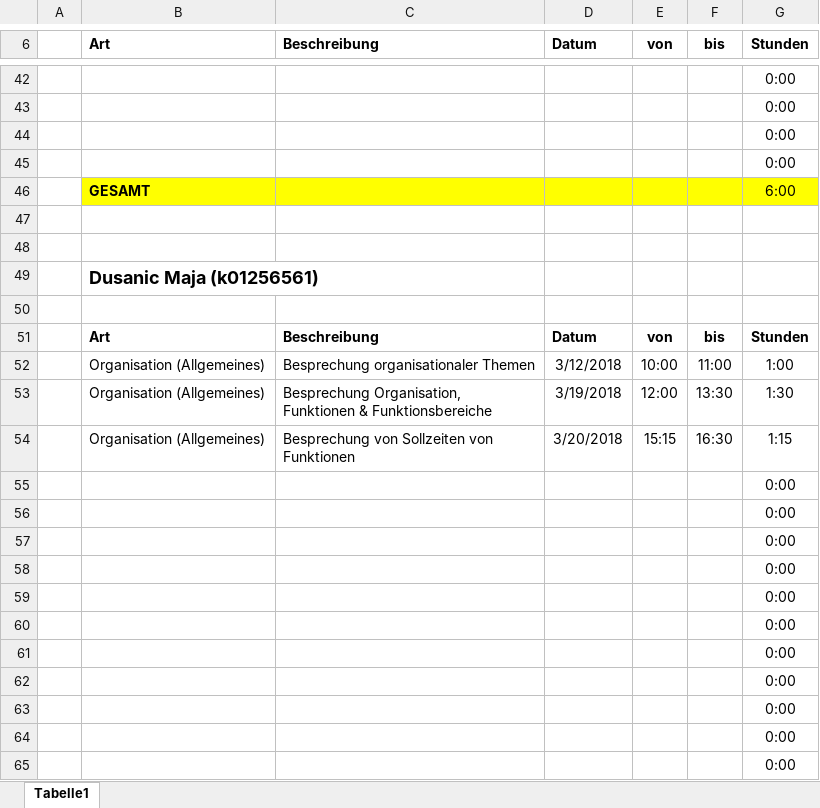
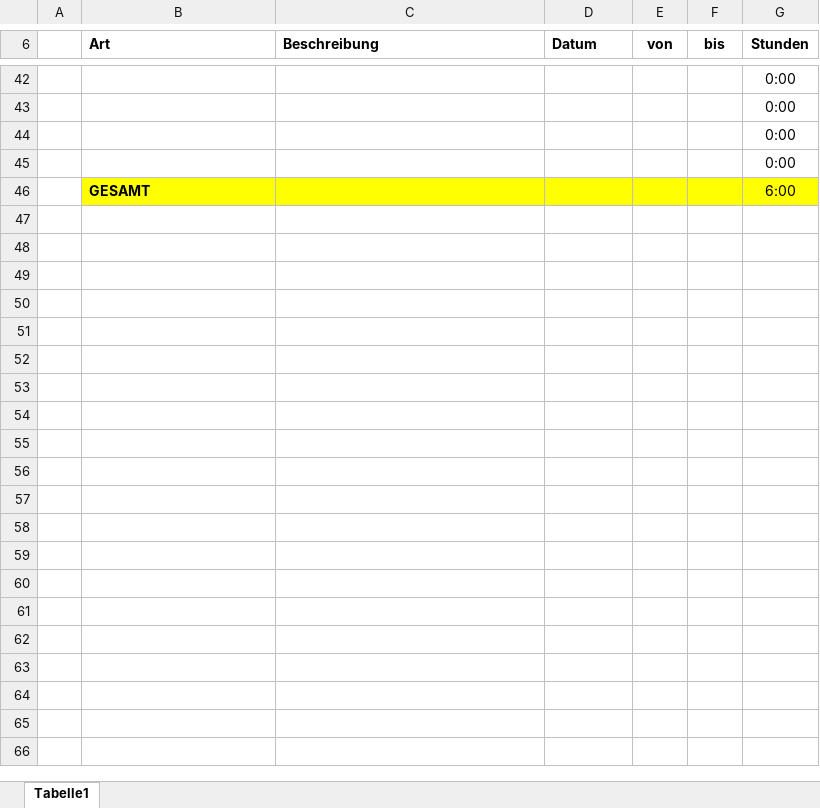
Before and after one commit to ateuchtmann/259035_SoftEngPR, an Excel workbook: Dokumente/Zeiterfassung/Zeiterfassung_Aistleithner.xlsx, sheet Tabelle1, drawn as a sheet; only a part is shown, gaps mark what is left out; values as stored, in another font and other column widths than the file's, no borders; table styles not drawn; the diff covers the shown part only; the diff names each change by its address in the sheet, - before the commit and + after, or states it on an @@ line.

```diff
--- a/Dokumente/Zeiterfassung/Zeiterfassung_Aistleithner.xlsx (sheet Tabelle1)
+++ b/Dokumente/Zeiterfassung/Zeiterfassung_Aistleithner.xlsx (sheet Tabelle1)
-row 47: (empty)
-row 48: (empty)
-row 49:  | Dusanic Maja (k01256561)
-row 50: (empty)
-row 51:  | Art | Beschreibung | Datum | von | bis | Stunden
-row 52:  | Organisation (Allgemeines) | Besprechung organisationaler Themen | 3/12/2018 | 10:00 | 11:00 | 1:00
-row 53:  | Organisation (Allgemeines) | Besprechung Organisation, Funktionen & Funktionsbereiche | 3/19/2018 | 12:00 | 13:30 | 1:30
-row 54:  | Organisation (Allgemeines) | Besprechung von Sollzeiten von Funktionen | 3/20/2018 | 15:15 | 16:30 | 1:15
-row 55:  |  |  |  |  |  | 0:00
-row 56:  |  |  |  |  |  | 0:00
-row 57:  |  |  |  |  |  | 0:00
-row 58:  |  |  |  |  |  | 0:00
-row 59:  |  |  |  |  |  | 0:00
-row 60:  |  |  |  |  |  | 0:00
-row 61:  |  |  |  |  |  | 0:00
-row 62:  |  |  |  |  |  | 0:00
-row 63:  |  |  |  |  |  | 0:00
-row 64:  |  |  |  |  |  | 0:00
-row 65:  |  |  |  |  |  | 0:00
```
Also changed, not shown: 163 removed rows elsewhere in this sheet, Dokumente/Zeiterfassung/Zeiterfassung_Dusanic.xlsx, Dokumente/Zeiterfassung/Zeiterfassung_Huber.xlsx, 5 other files.
